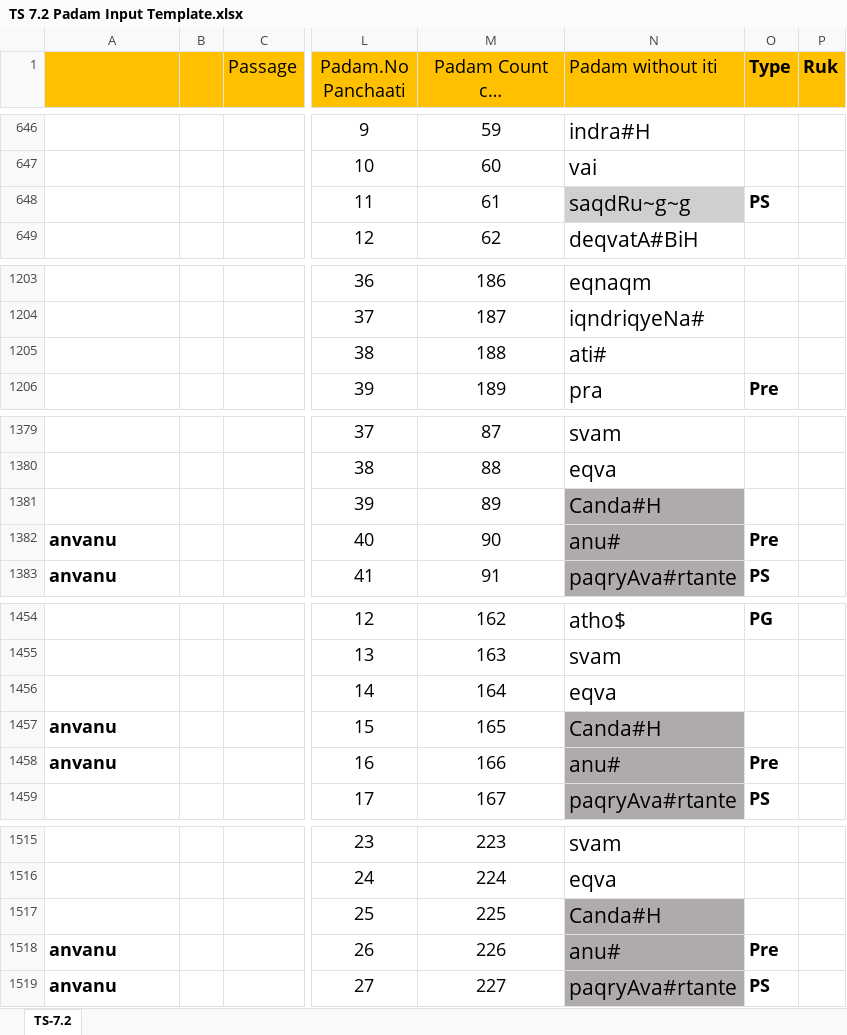
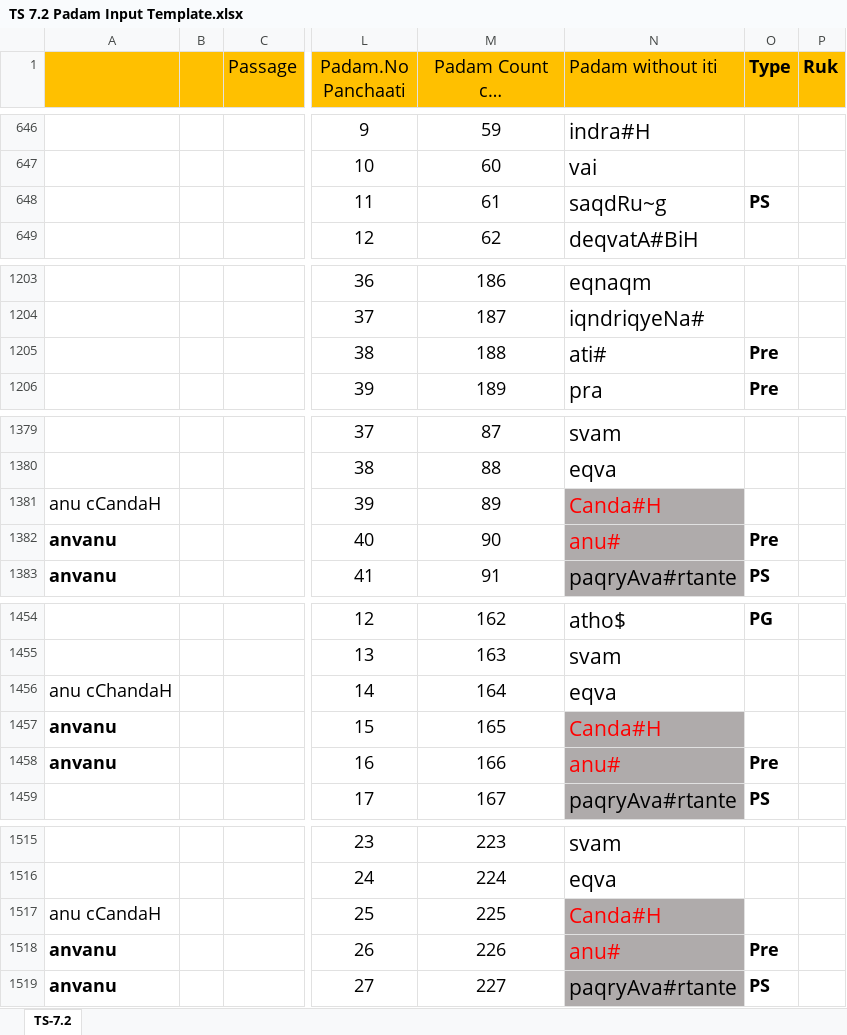
Before and after one commit to KYVeda/texts, an Excel workbook: TS Jatai Working/Padam Input Templates/TS 7.2 Padam Input Template.xlsx, sheet TS-7.2, drawn as a sheet; only a part is shown, gaps mark what is left out; long unchanged cells end in …; values as stored, in another font and other column widths than the file's, no borders; the diff covers the shown part only; the diff names each change by its address in the sheet, - before the commit and + after, or states it on an @@ line.

```diff
--- a/TS Jatai Working/Padam Input Templates/TS 7.2 Padam Input Template.xlsx (sheet TS-7.2)
+++ b/TS Jatai Working/Padam Input Templates/TS 7.2 Padam Input Template.xlsx (sheet TS-7.2)
-N648 (Padam without iti): saqdRu~g~g
+N648 (Padam without iti): saqdRu~g
-N648 fill: #D0CECE
+N648 fill: none
-O1205 (Type): (empty)
+O1205 (Type): Pre
-A1381: (empty)
+A1381: anu cCandaH
-N1381:N1382 text colour: black
+N1381:N1382 text colour: #FF0000
-A1456: (empty)
+A1456: anu cChandaH
-N1457:N1458 text colour: black
+N1457:N1458 text colour: #FF0000
-A1517: (empty)
+A1517: anu cCandaH
-N1517:N1518 text colour: black
+N1517:N1518 text colour: #FF0000
```
Also changed, not shown: 1 edited cell and cell formats elsewhere in this sheet, TS Jatai Working/Padam Input Templates/TS 6.5 Padam Input Template.xlsx, 13 other files.
